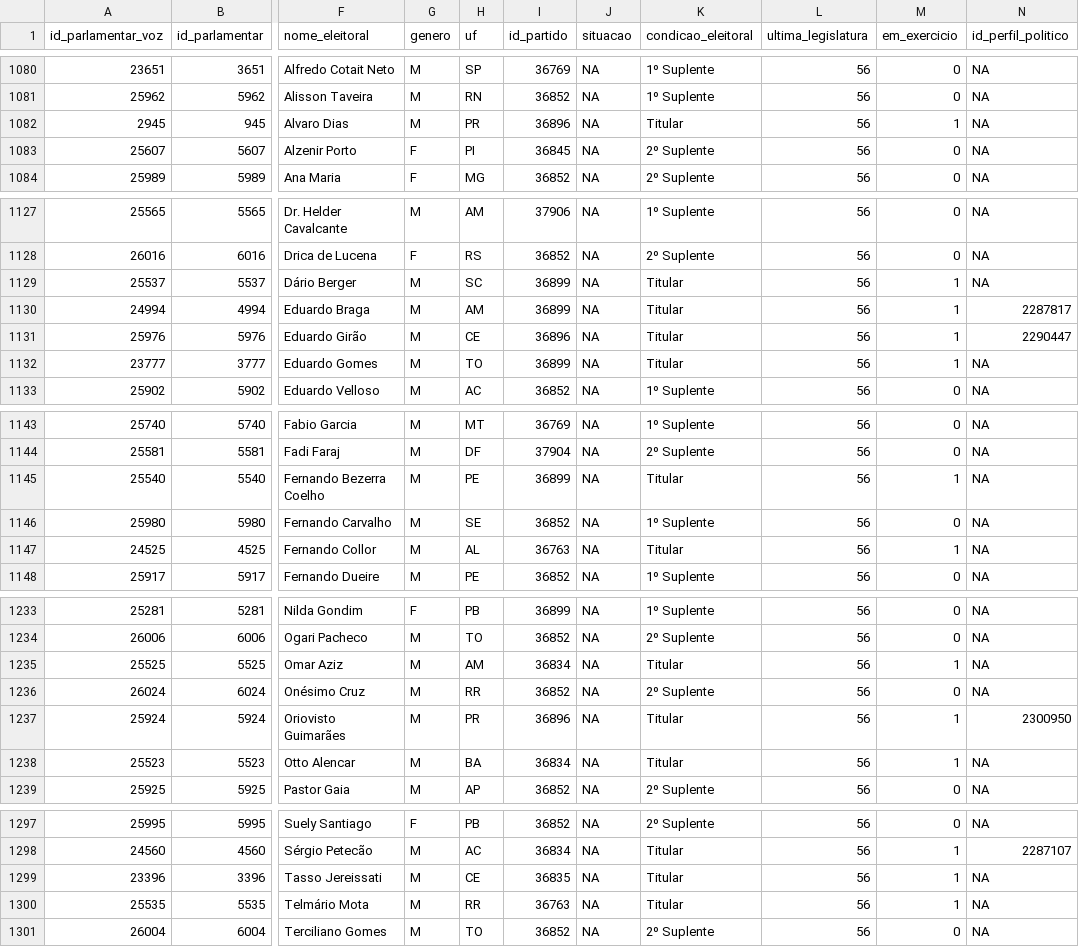
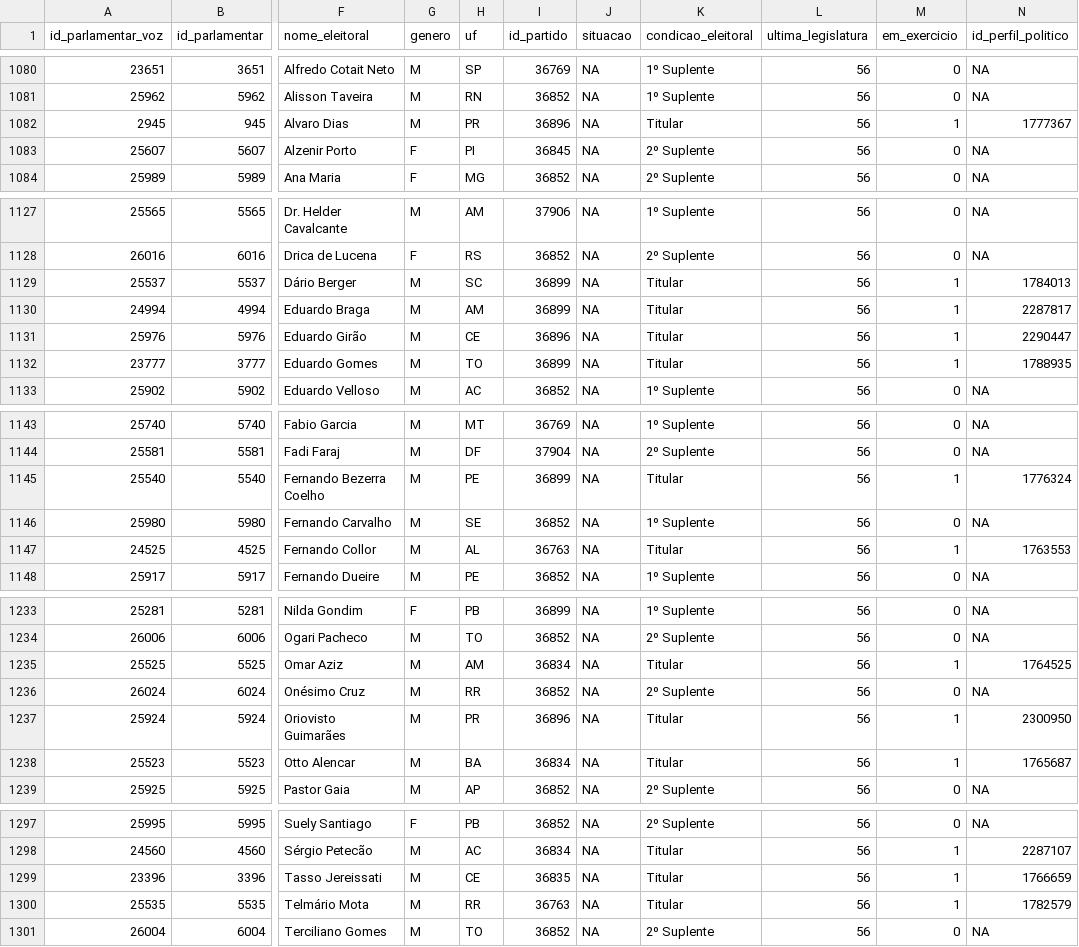
Before and after one commit to parlametria/perfil-parlamentar-dados, a CSV file: bd/data/parlamentares.csv, drawn as a sheet; only a part is shown, gaps mark what is left out; the diff covers the shown part only; the diff names each change by its address in the sheet, - before the commit and + after, or states it on an @@ line.

Commit message:
Atualiza dados de parlamentares e ids do perfil político

```diff
--- a/bd/data/parlamentares.csv
+++ b/bd/data/parlamentares.csv
-N1082 (id_perfil_politico): NA
+N1082 (id_perfil_politico): 1777367
-N1129 (id_perfil_politico): NA
+N1129 (id_perfil_politico): 1784013
-N1132 (id_perfil_politico): NA
+N1132 (id_perfil_politico): 1788935
-N1145 (id_perfil_politico): NA
+N1145 (id_perfil_politico): 1776324
-N1147 (id_perfil_politico): NA
+N1147 (id_perfil_politico): 1763553
-N1235 (id_perfil_politico): NA
+N1235 (id_perfil_politico): 1764525
-N1238 (id_perfil_politico): NA
+N1238 (id_perfil_politico): 1765687
-N1299 (id_perfil_politico): NA
+N1299 (id_perfil_politico): 1766659
-N1300 (id_perfil_politico): NA
+N1300 (id_perfil_politico): 1782579
```
Also changed, not shown: 16 edited cells elsewhere in this file.
